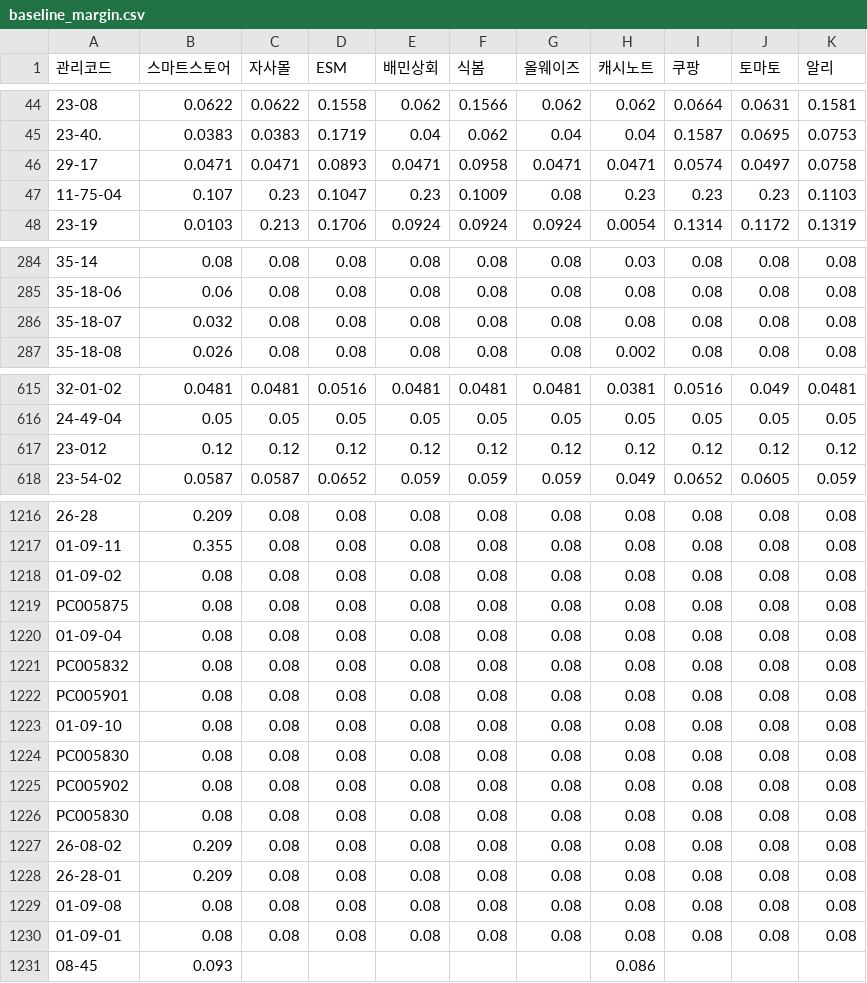
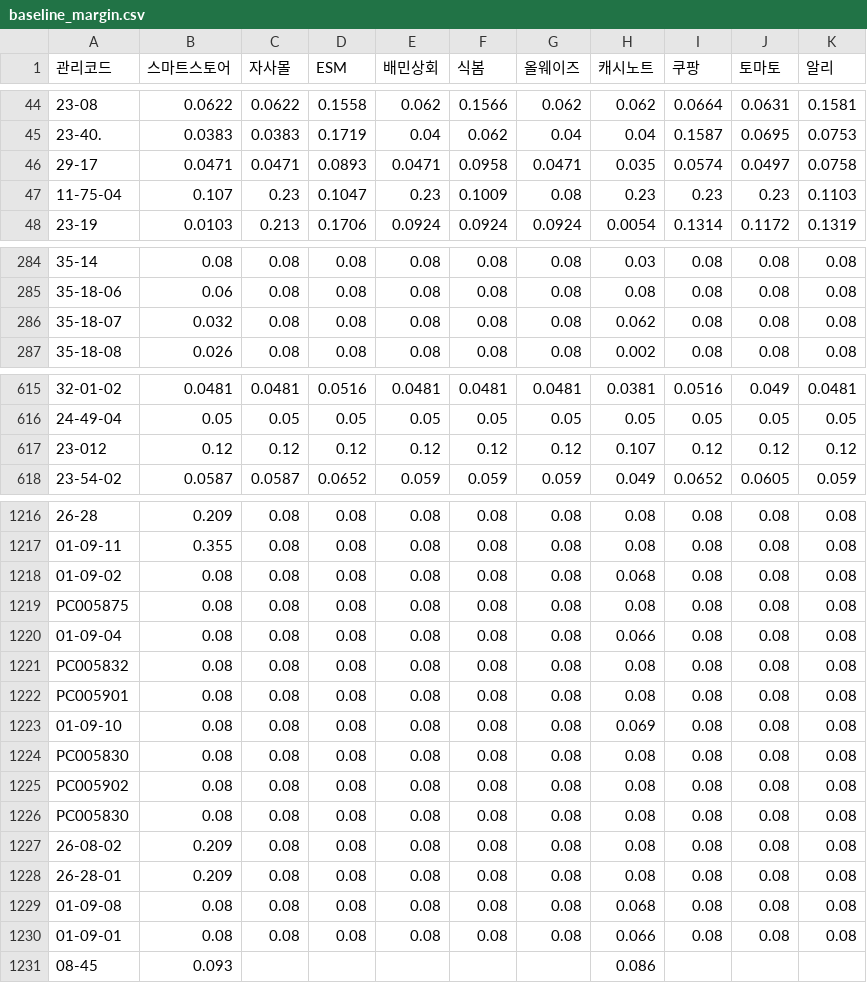
Before and after one commit to OURPROJECTDAO/work-automation-app, a CSV file: reference/baseline_margin.csv, drawn as a sheet; only a part is shown, gaps mark what is left out; the diff covers the shown part only; the diff names each change by its address in the sheet, - before the commit and + after, or states it on an @@ line.

Commit message:
data(baseline): 기준마진율 갱신(대시보드 편집)

```diff
--- a/reference/baseline_margin.csv
+++ b/reference/baseline_margin.csv
-H46 (캐시노트): 0.0471
+H46 (캐시노트): 0.035
-H286 (캐시노트): 0.08
+H286 (캐시노트): 0.062
-H617 (캐시노트): 0.12
+H617 (캐시노트): 0.107
-H1218 (캐시노트): 0.08
+H1218 (캐시노트): 0.068
-H1220 (캐시노트): 0.08
+H1220 (캐시노트): 0.066
-H1223 (캐시노트): 0.08
+H1223 (캐시노트): 0.069
-H1229 (캐시노트): 0.08
+H1229 (캐시노트): 0.068
-H1230 (캐시노트): 0.08
+H1230 (캐시노트): 0.066
```
Also changed, not shown: 5 edited cells elsewhere in this file.
